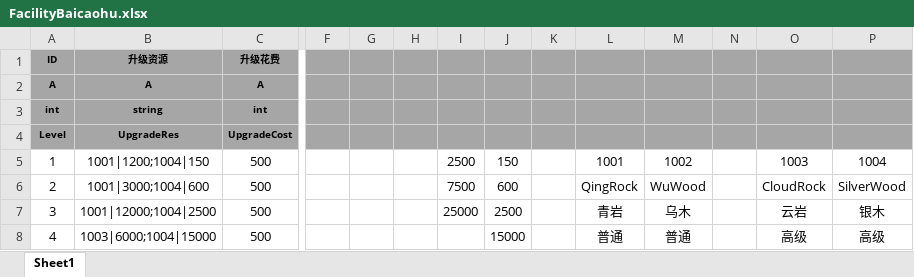
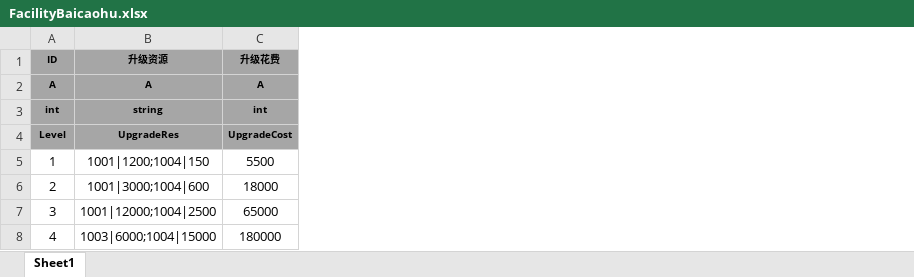
Before and after one commit to tkonexhh/simswordsman, an Excel workbook: Tables/Sources/gameplay/Facility/FacilityBaicaohu.xlsx, sheet Sheet1, drawn as a sheet; only a part is shown, gaps mark what is left out; values as stored, in another font and other column widths than the file's, no borders; the diff names each change by its address in the sheet, - before the commit and + after, or states it on an @@ line.

```diff
--- a/Tables/Sources/gameplay/Facility/FacilityBaicaohu.xlsx (sheet Sheet1)
+++ b/Tables/Sources/gameplay/Facility/FacilityBaicaohu.xlsx (sheet Sheet1)
-column F, empty
-column G, empty
-column H, empty
-column I, rows 5-7: 2500 | 7500 | 25000
-column J, rows 5-8: 150 | 600 | 2500 | 15000
-column K, empty
-column L, rows 5-8: 1001 | QingRock | 青岩 | 普通
-column M, rows 5-8: 1002 | WuWood | 乌木 | 普通
-column N, empty
-column O, rows 5-8: 1003 | CloudRock | 云岩 | 高级
-column P, rows 5-8: 1004 | SilverWood | 银木 | 高级
-C5 (升级花费): 500
+C5 (升级花费): 5500
-C6 (升级花费): 500
+C6 (升级花费): 18000
-C7 (升级花费): 500
+C7 (升级花费): 65000
-C8 (升级花费): 500
+C8 (升级花费): 180000
```
Also changed, not shown: Tables/Sources/gameplay/Facility/FacilityKongfuLibrary.xlsx, Tables/Sources/gameplay/Facility/FacilityLivableRoom.xlsx, 6 other files.
